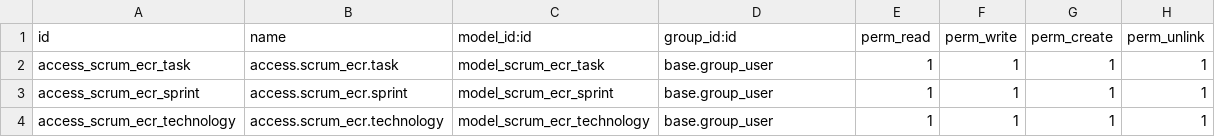
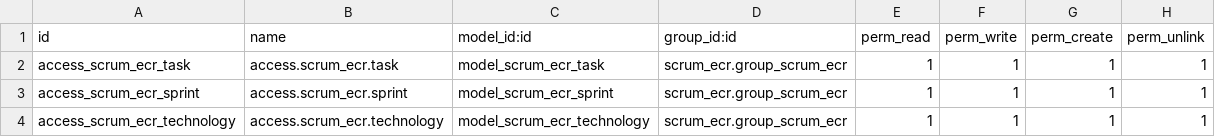
Before and after one commit to escastel/fp_odoo_modulos_personalizados, a CSV file: volumesOdoo/addons/scrum_ecr/security/ir.model.access.csv, drawn as a sheet.

Commit message:
[Seguridad]: Se ha restringido el modulo SCRUM a un grupo especifico

```diff
--- a/volumesOdoo/addons/scrum_ecr/security/ir.model.access.csv
+++ b/volumesOdoo/addons/scrum_ecr/security/ir.model.access.csv
@@ -1,4 +1,4 @@
 id,name,model_id:id,group_id:id,perm_read,perm_write,perm_create,perm_unlink
-access_scrum_ecr_task,access.scrum_ecr.task,model_scrum_ecr_task,base.group_user,1,1,1,1
-access_scrum_ecr_sprint,access.scrum_ecr.sprint,model_scrum_ecr_sprint,base.group_user,1,1,1,1
-access_scrum_ecr_technology,access.scrum_ecr.technology,model_scrum_ecr_technology,base.group_user,1,1,1,1
+access_scrum_ecr_task,access.scrum_ecr.task,model_scrum_ecr_task,scrum_ecr.group_scrum_ecr,1,1,1,1
+access_scrum_ecr_sprint,access.scrum_ecr.sprint,model_scrum_ecr_sprint,scrum_ecr.group_scrum_ecr,1,1,1,1
+access_scrum_ecr_technology,access.scrum_ecr.technology,model_scrum_ecr_technology,scrum_ecr.group_scrum_ecr,1,1,1,1
```
Also changed, not shown: 2 other files.
